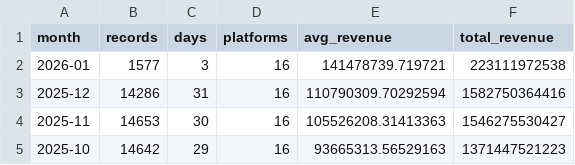
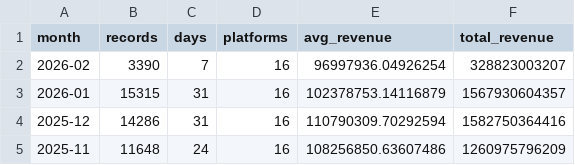
Before and after one commit to iraeee/media-commerce-insights, a CSV file: monthly_stats.csv, drawn as a sheet.

```diff
--- a/monthly_stats.csv
+++ b/monthly_stats.csv
@@ -1,5 +1,5 @@
 month,records,days,platforms,avg_revenue,total_revenue
-2026-01,1577,3,16,141478739.719721,223111972538
+2026-02,3390,7,16,96997936.04926254,328823003207
+2026-01,15315,31,16,102378753.14116879,1567930604357
 2025-12,14286,31,16,110790309.70292594,1582750364416
-2025-11,14653,30,16,105526208.31413363,1546275530427
-2025-10,14642,29,16,93665313.56529163,1371447521223
+2025-11,11648,24,16,108256850.63607486,1260975796209
```
Also changed, not shown: 1 other file.
